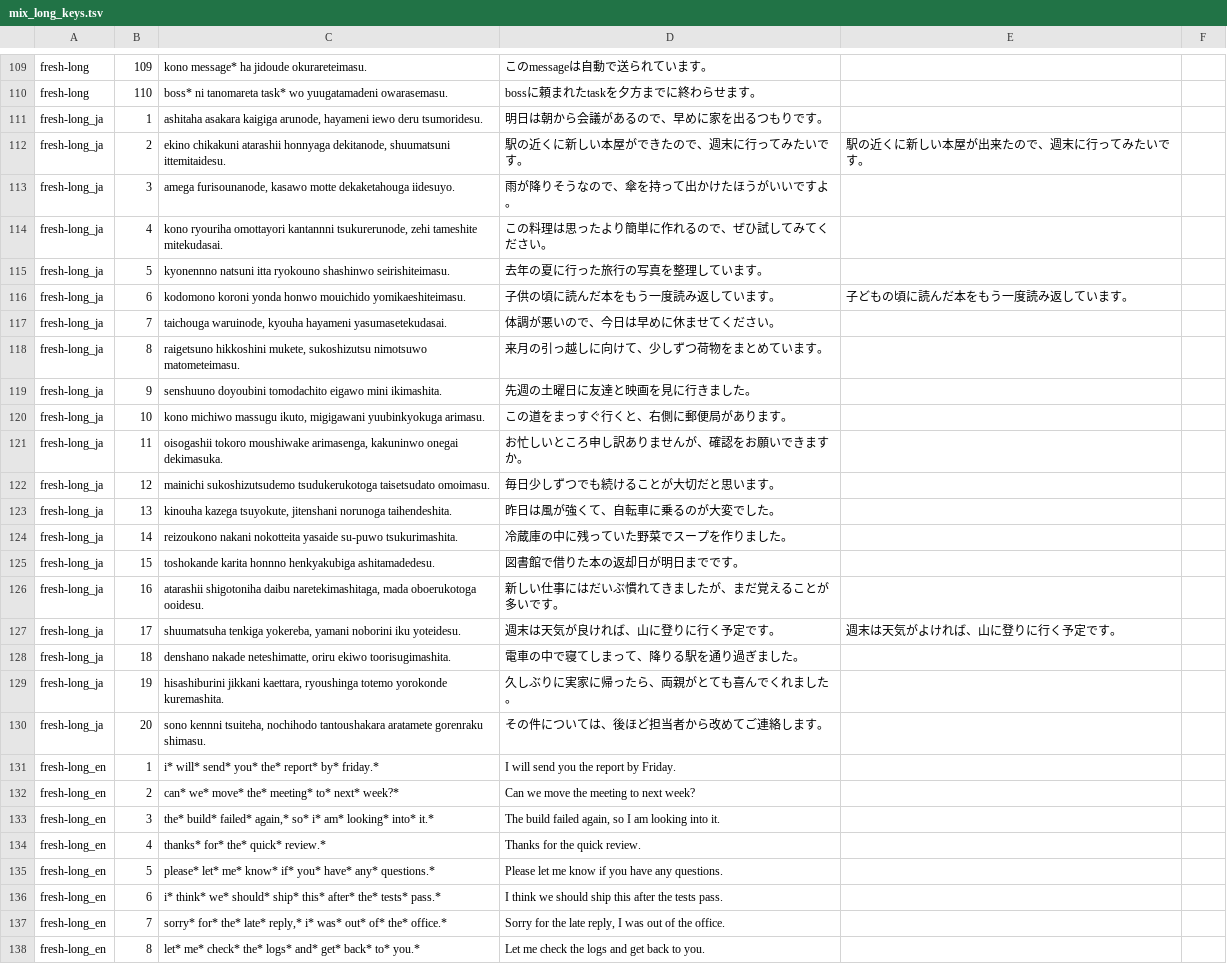
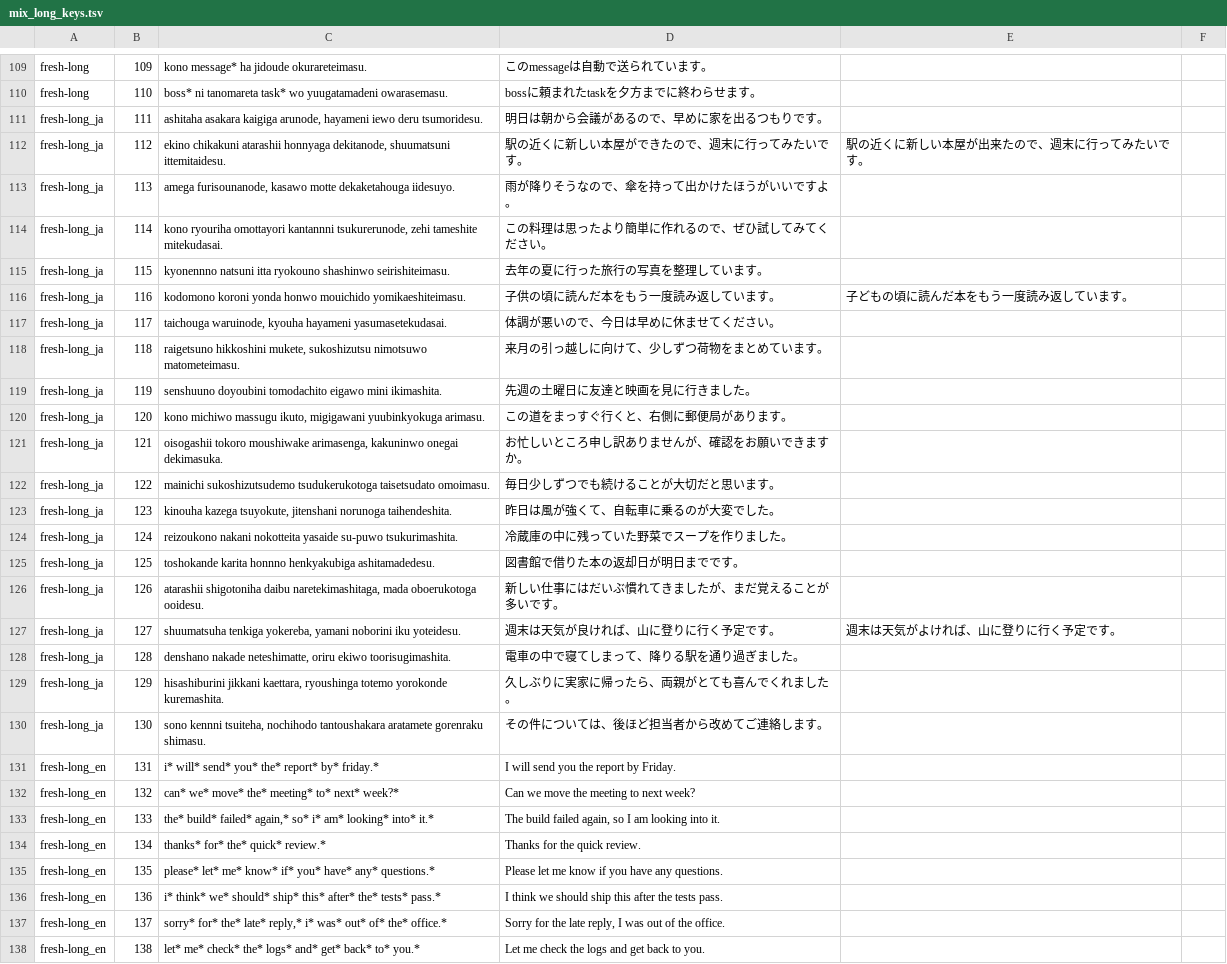
Before and after one commit to Canta360/tekito, a TSV file: eval/ja/mix_long_keys.tsv, drawn as a sheet; only a part is shown, gaps mark what is left out; the diff covers the shown part only; the diff names each change by its address in the sheet, - before the commit and + after, or states it on an @@ line.

```diff
--- a/eval/ja/mix_long_keys.tsv
+++ b/eval/ja/mix_long_keys.tsv
-B111: 1
+B111: 111
-B112: 2
+B112: 112
-B113: 3
+B113: 113
-B114: 4
+B114: 114
-B115: 5
+B115: 115
-B116: 6
+B116: 116
-B117: 7
+B117: 117
-B118: 8
+B118: 118
-B119: 9
+B119: 119
-B120: 10
+B120: 120
-B121: 11
+B121: 121
-B122: 12
+B122: 122
-B123: 13
+B123: 123
-B124: 14
+B124: 124
-B125: 15
+B125: 125
-B126: 16
+B126: 126
-B127: 17
+B127: 127
-B128: 18
+B128: 128
-B129: 19
+B129: 129
-B130: 20
+B130: 130
-B131: 1
+B131: 131
-B132: 2
+B132: 132
-B133: 3
+B133: 133
-B134: 4
+B134: 134
-B135: 5
+B135: 135
-B136: 6
+B136: 136
-B137: 7
+B137: 137
-B138: 8
+B138: 138
```
Also changed, not shown: 12 edited cells elsewhere in this file, 9 other files.
